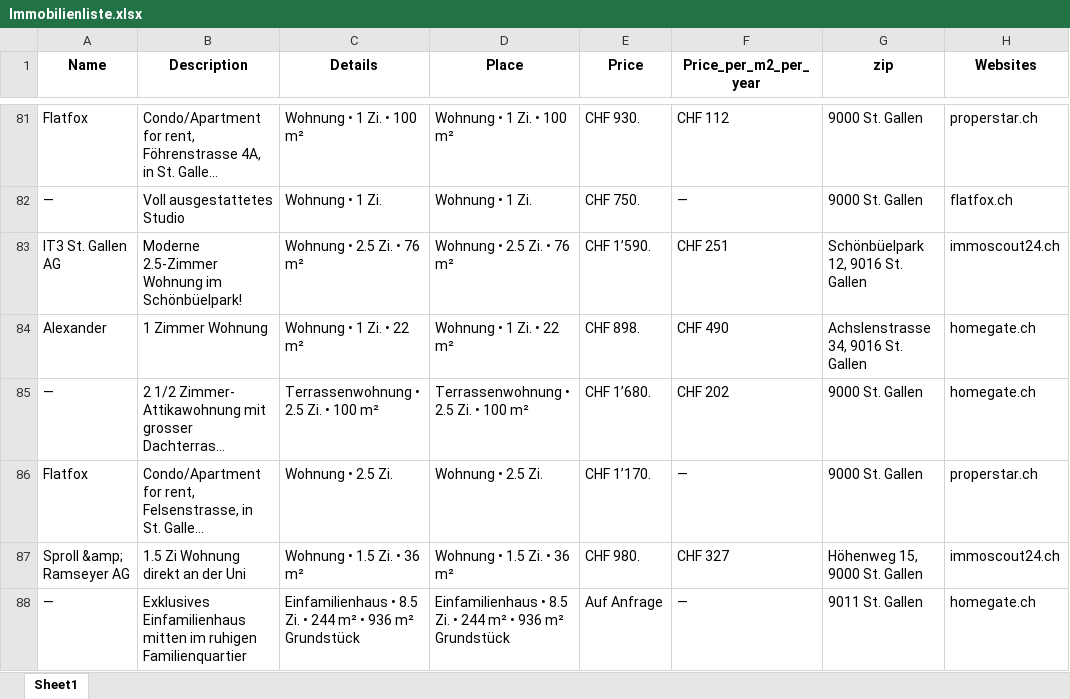
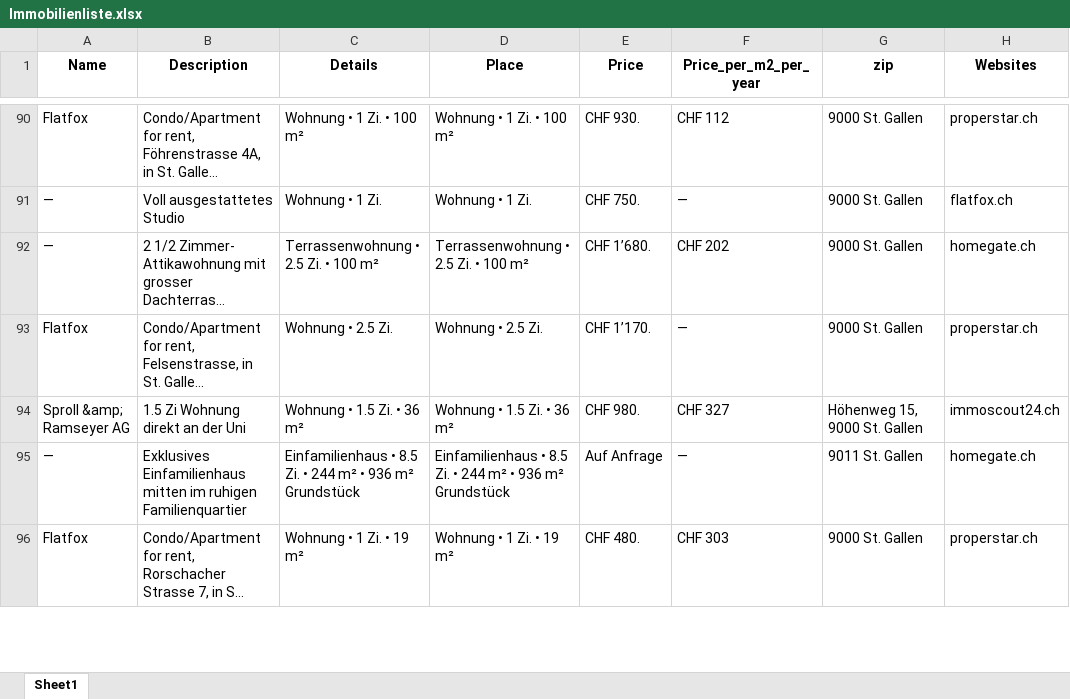
Before and after one commit to lorexzx/CS, an Excel workbook: Immobilienliste.xlsx, sheet Sheet1, drawn as a sheet; only a part is shown, gaps mark what is left out; the shorter side is filled out with more unchanged rows; long unchanged cells end in …; values as stored, in another font and other column widths than the file's, no borders; removed rows and columns are numbered as before the commit, all else as after; the diff covers the shown part only; the diff names each change by its address in the sheet, - before the commit and + after, or states it on an @@ line.

```diff
--- a/Immobilienliste.xlsx (sheet Sheet1)
+++ b/Immobilienliste.xlsx (sheet Sheet1)
-row 83: IT3 St. Gallen AG | Moderne 2.5-Zimmer Wohnung im Schönbüelpark! | Wohnung • 2.5 Zi. • 76 m² | Wohnung • 2.5 Zi. • 76 m² | CHF 1’590. | CHF 251 | Schönbüelpark 12, 9016 St. Gallen | immoscout24.ch
-row 84: Alexander | 1 Zimmer Wohnung | Wohnung • 1 Zi. • 22 m² | Wohnung • 1 Zi. • 22 m² | CHF 898. | CHF 490 | Achslenstrasse 34, 9016 St. Gallen | homegate.ch
```
Also changed, not shown: 25 added rows, 23 removed rows and 28 edited cells elsewhere in this sheet.
